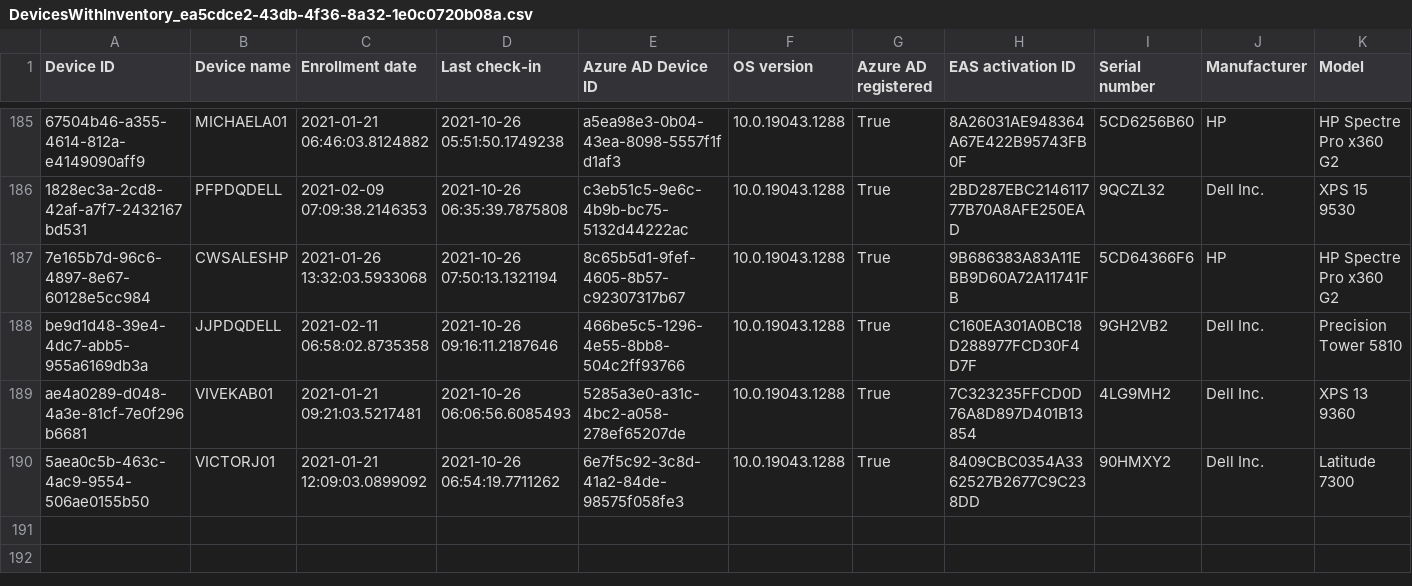
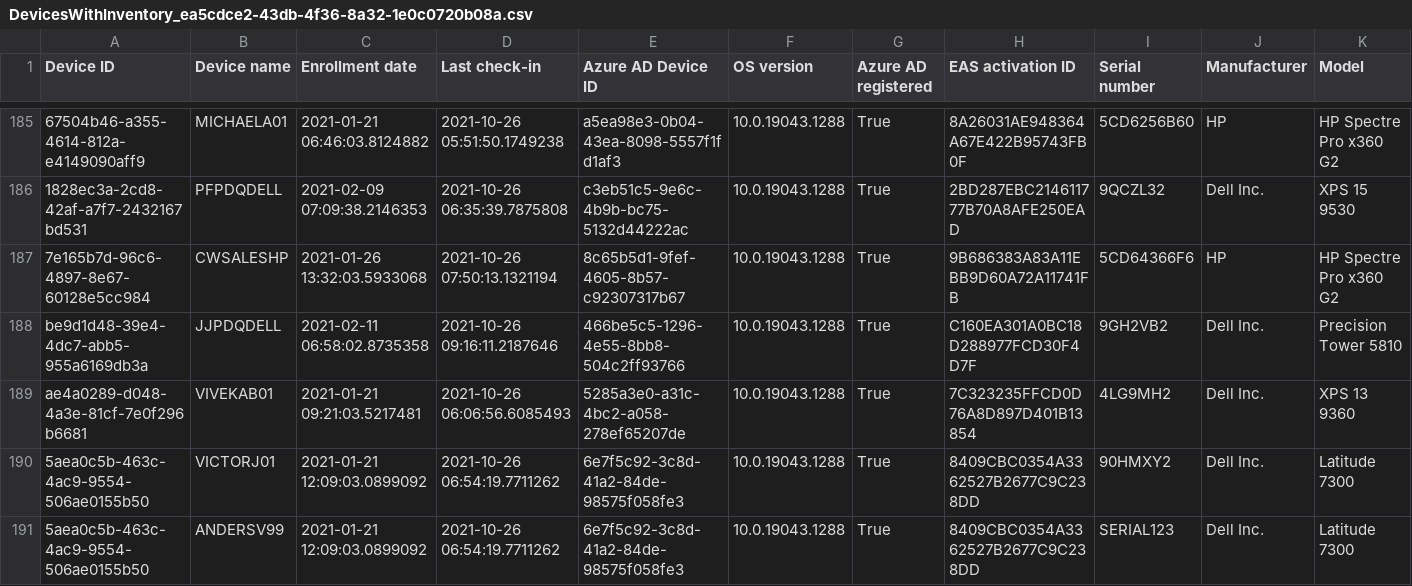
Before and after one commit to anvi2533/CompareCSV, a CSV file: CSV_files/DevicesWithInventory_ea5cdce2-43db-4f36-8a32-1e0c0720b08a.csv, drawn as a sheet; only a part is shown, gaps mark what is left out; rows hold the shown columns only; the diff names each change by its address in the sheet, - before the commit and + after, or states it on an @@ line.

```diff
--- a/CSV_files/DevicesWithInventory_ea5cdce2-43db-4f36-8a32-1e0c0720b08a.csv
+++ b/CSV_files/DevicesWithInventory_ea5cdce2-43db-4f36-8a32-1e0c0720b08a.csv
+row 191: 5aea0c5b-463c-4ac9-9554-506ae0155b50 | ANDERSV99 | 2021-01-21 12:09:03.0899092 | 2021-10-26 06:54:19.7711262 | 6e7f5c92-3c8d-41a2-84de-98575f058fe3 | 10.0.19043.1288 | True | 8409CBC0354A3362527B2677C9C238DD | SERIAL123 | Dell Inc. | Latitude 7300
```
Also changed, not shown: 1 other file.
